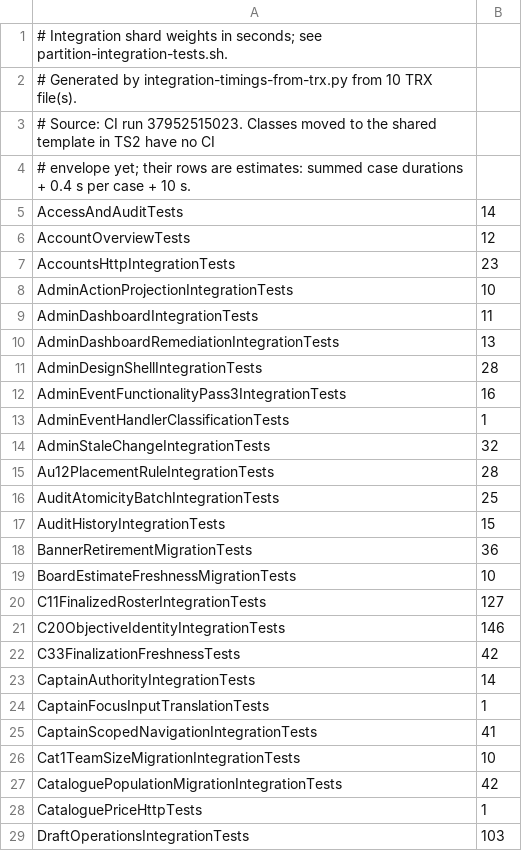
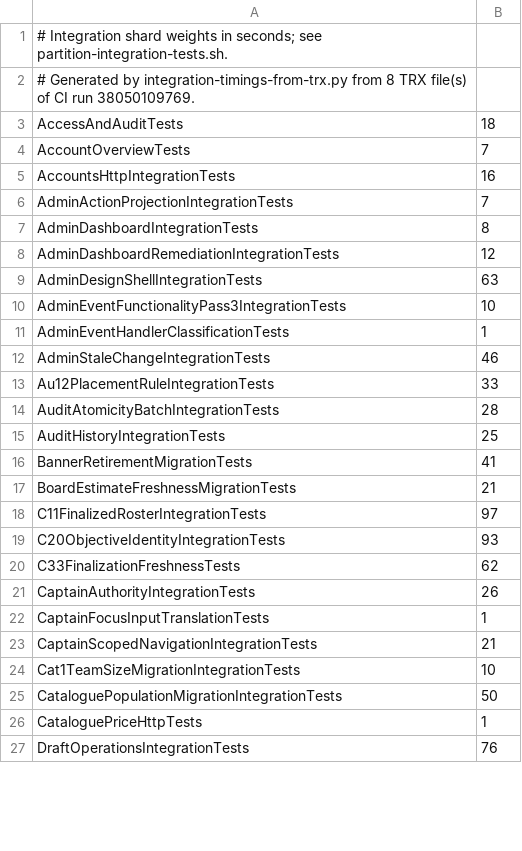
Before and after one commit to swiftpenguin578/BingoWebpage, a TSV file: .github/scripts/integration-test-timings.tsv, drawn as a sheet; only a part is shown; the diff covers the shown part only.

Commit message:
CI: refresh JS and Integration shard timings from run 38050109769

```diff
--- a/.github/scripts/integration-test-timings.tsv
+++ b/.github/scripts/integration-test-timings.tsv
@@ -1,29 +1,27 @@
 # Integration shard weights in seconds; see partition-integration-tests.sh.
-# Generated by integration-timings-from-trx.py from 10 TRX file(s).
-# Source: CI run 37952515023. Classes moved to the shared template in TS2 have no CI
-# envelope yet; their rows are estimates: summed case durations + 0.4 s per case + 10 s.
-AccessAndAuditTests	14
-AccountOverviewTests	12
-AccountsHttpIntegrationTests	23
-AdminActionProjectionIntegrationTests	10
-AdminDashboardIntegrationTests	11
-AdminDashboardRemediationIntegrationTests	13
-AdminDesignShellIntegrationTests	28
-AdminEventFunctionalityPass3IntegrationTests	16
+# Generated by integration-timings-from-trx.py from 8 TRX file(s) of CI run 38050109769.
+AccessAndAuditTests	18
+AccountOverviewTests	7
+AccountsHttpIntegrationTests	16
+AdminActionProjectionIntegrationTests	7
+AdminDashboardIntegrationTests	8
+AdminDashboardRemediationIntegrationTests	12
+AdminDesignShellIntegrationTests	63
+AdminEventFunctionalityPass3IntegrationTests	10
 AdminEventHandlerClassificationTests	1
-AdminStaleChangeIntegrationTests	32
-Au12PlacementRuleIntegrationTests	28
-AuditAtomicityBatchIntegrationTests	25
-AuditHistoryIntegrationTests	15
-BannerRetirementMigrationTests	36
-BoardEstimateFreshnessMigrationTests	10
-C11FinalizedRosterIntegrationTests	127
-C20ObjectiveIdentityIntegrationTests	146
-C33FinalizationFreshnessTests	42
-CaptainAuthorityIntegrationTests	14
+AdminStaleChangeIntegrationTests	46
+Au12PlacementRuleIntegrationTests	33
+AuditAtomicityBatchIntegrationTests	28
+AuditHistoryIntegrationTests	25
+BannerRetirementMigrationTests	41
+BoardEstimateFreshnessMigrationTests	21
+C11FinalizedRosterIntegrationTests	97
+C20ObjectiveIdentityIntegrationTests	93
+C33FinalizationFreshnessTests	62
+CaptainAuthorityIntegrationTests	26
 CaptainFocusInputTranslationTests	1
-CaptainScopedNavigationIntegrationTests	41
+CaptainScopedNavigationIntegrationTests	21
 Cat1TeamSizeMigrationIntegrationTests	10
-CataloguePopulationMigrationIntegrationTests	42
+CataloguePopulationMigrationIntegrationTests	50
 CataloguePriceHttpTests	1
-DraftOperationsIntegrationTests	103
+DraftOperationsIntegrationTests	76
```
Also changed, not shown: 1 added row and 52 edited cells elsewhere in this file, 1 other file.
